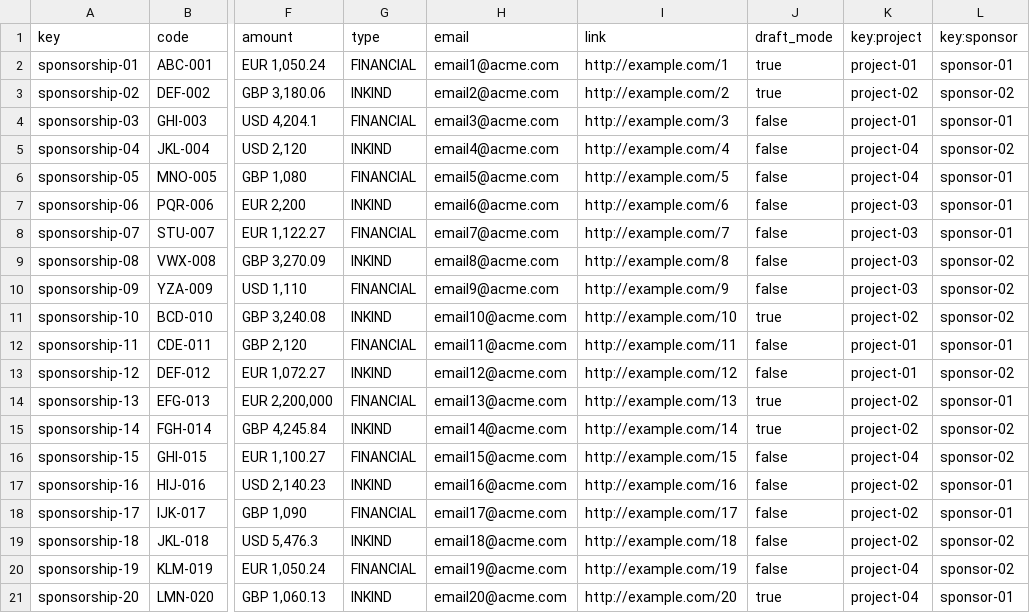
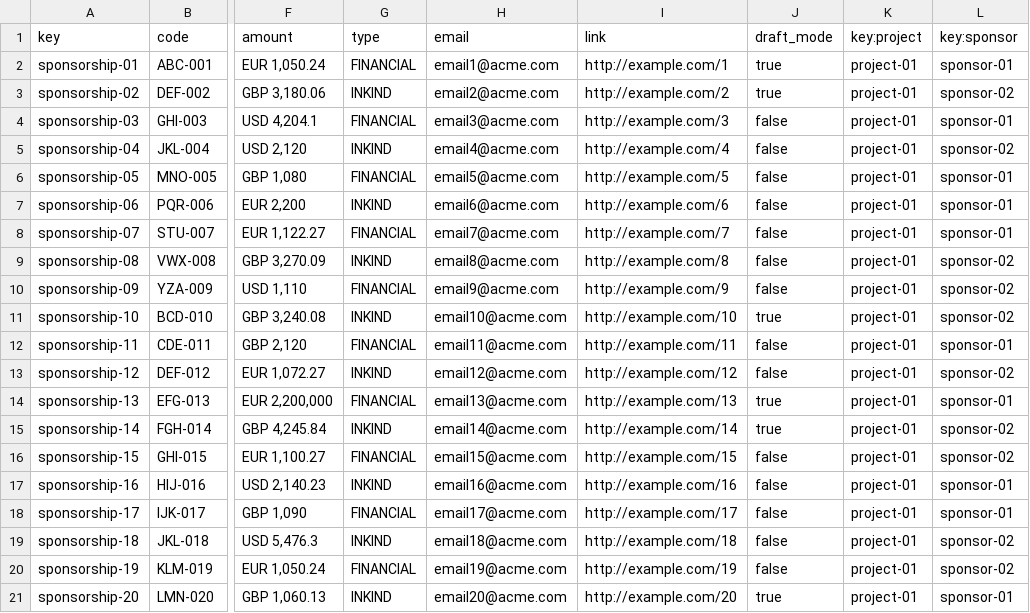
Before and after one commit to SoniaRM/Acme-SF-D04-24.5.0, a CSV file: src/main/webapp/WEB-INF/resources/sample-data/sponsorship.csv, drawn as a sheet; only a part is shown, gaps mark what is left out; the diff names each change by its address in the sheet, - before the commit and + after, or states it on an @@ line.

Commit message:
Student 4, Corrected the CSV called 'sponsorship'

```diff
--- a/src/main/webapp/WEB-INF/resources/sample-data/sponsorship.csv
+++ b/src/main/webapp/WEB-INF/resources/sample-data/sponsorship.csv
-K3 (key:project): project-02
+K3 (key:project): project-01
-K5:K6 (key:project): project-04
+K5:K6 (key:project): project-01
-K7:K10 (key:project): project-03
+K7:K10 (key:project): project-01
-K11 (key:project): project-02
+K11 (key:project): project-01
-K14:K15 (key:project): project-02
+K14:K15 (key:project): project-01
-K16 (key:project): project-04
+K16 (key:project): project-01
-K17:K19 (key:project): project-02
+K17:K19 (key:project): project-01
-K20:K21 (key:project): project-04
+K20:K21 (key:project): project-01
```
